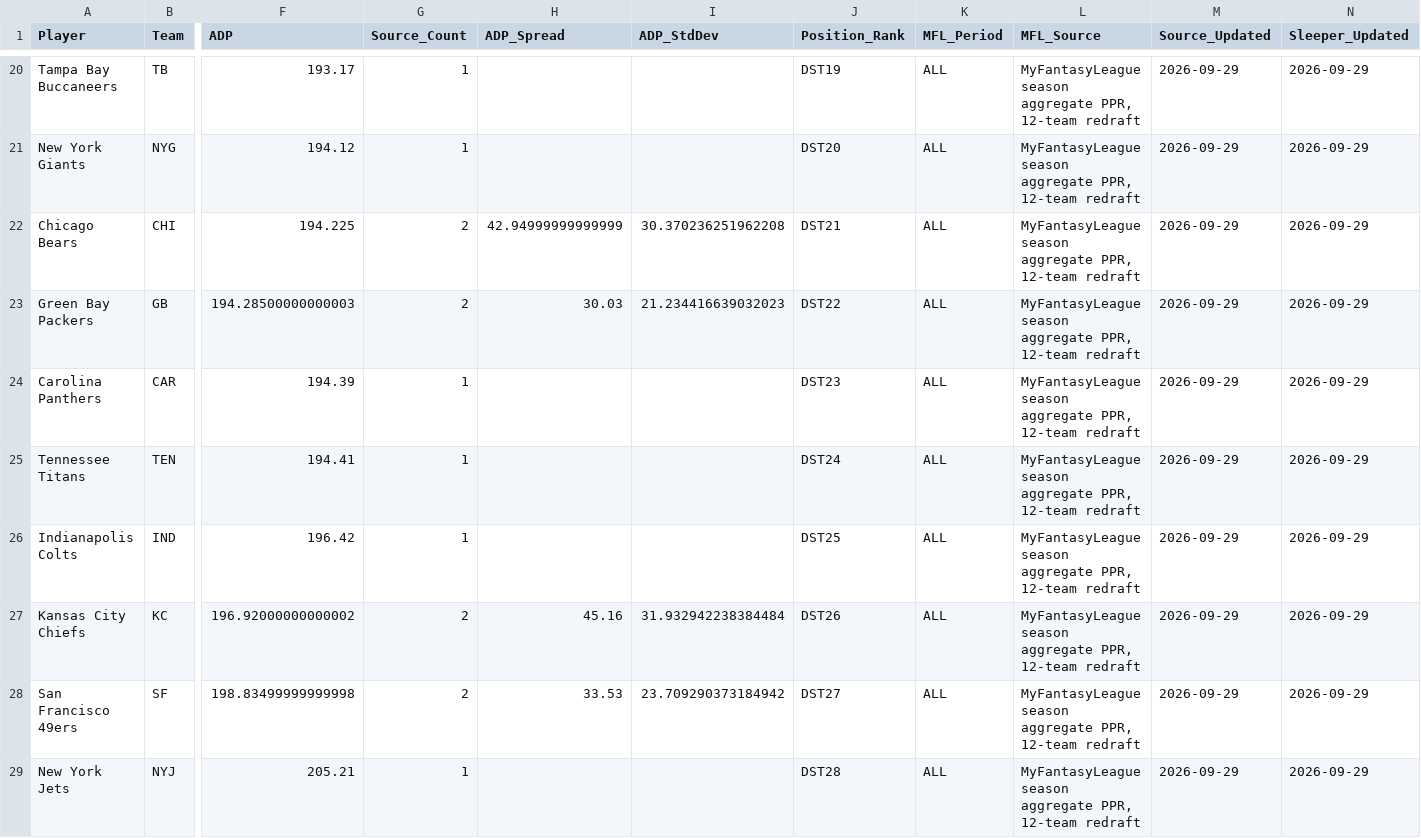
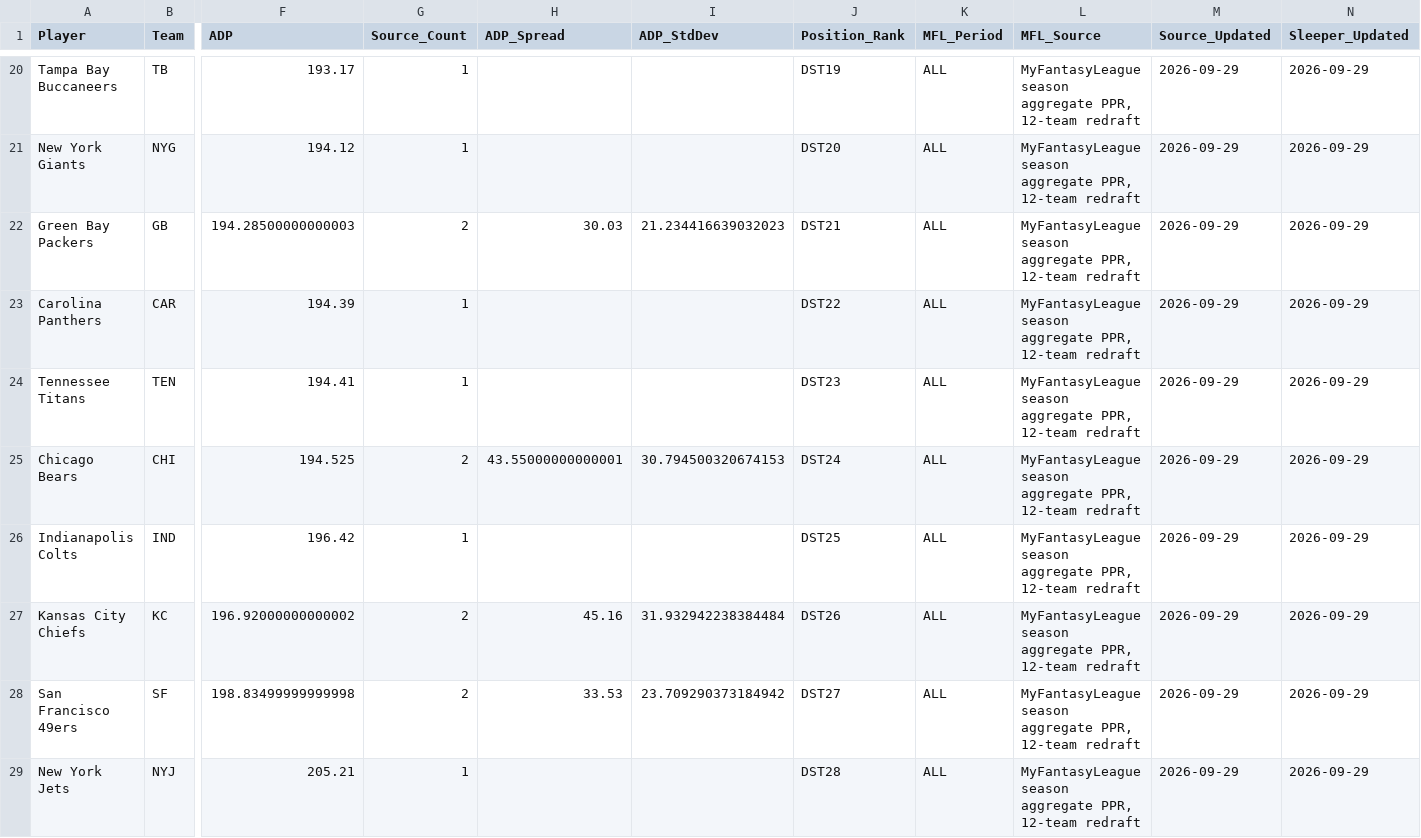
Before and after one commit to RealDiceflame/ProjectFootMoneyball, a CSV file: data/ADP/special_teams_adp_2026.csv, drawn as a sheet; only a part is shown, gaps mark what is left out; removed rows and columns are numbered as before the commit, all else as after; rows hold the shown columns only; the diff covers the shown part only; the diff names each change by its address in the sheet, - before the commit and + after, or states it on an @@ line.

```diff
--- a/data/ADP/special_teams_adp_2026.csv
+++ b/data/ADP/special_teams_adp_2026.csv
-row 22: Chicago Bears | CHI | 194.225 | 2 | 42.94999999999999 | 30.370236251962208 | DST21 | ALL | MyFantasyLeague season aggregate PPR, 12-team redraft | 2026-09-29 | 2026-09-29
-J22 (Position_Rank): DST22
+J22 (Position_Rank): DST21
-J23 (Position_Rank): DST23
+J23 (Position_Rank): DST22
-J24 (Position_Rank): DST24
+J24 (Position_Rank): DST23
+row 25: Chicago Bears | CHI | 194.525 | 2 | 43.55000000000001 | 30.794500320674153 | DST24 | ALL | MyFantasyLeague season aggregate PPR, 12-team redraft | 2026-09-29 | 2026-09-29
```
Also changed, not shown: 1 added row, 1 removed row and 35 edited cells elsewhere in this file, data/ADP/combined_adp_2026.csv, 7 other files.
